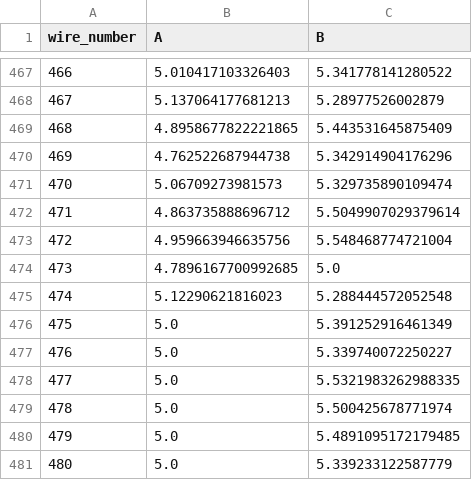
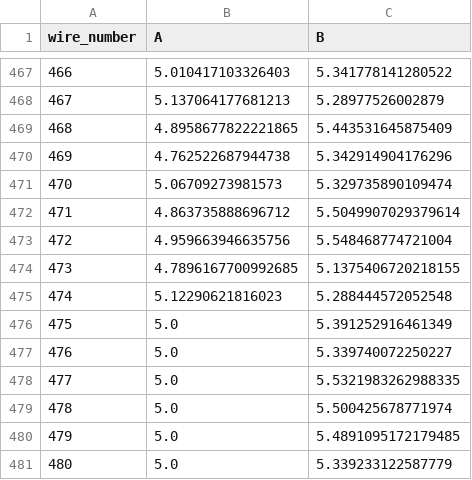
Before and after one commit to etymology/dune-monorepo, a CSV file: dune_tension/data/tension_summaries/tension_summary_USAPA12_X.csv, drawn as a sheet; only a part is shown, gaps mark what is left out.

Commit message:
tensions will be uploaded with the correct order (i.e. increasing from bottom to top on the a and decreasing from bottom to top on the b side)

```diff
--- a/dune_tension/data/tension_summaries/tension_summary_USAPA12_X.csv
+++ b/dune_tension/data/tension_summaries/tension_summary_USAPA12_X.csv
@@ -473,3 +473,3 @@ wire_number,A,B
 472,4.959663946635756,5.548468774721004
-473,4.7896167700992685,5.0
+473,4.7896167700992685,5.1375406720218155
 474,5.12290621816023,5.288444572052548
```
Also changed, not shown: 1 other file.
